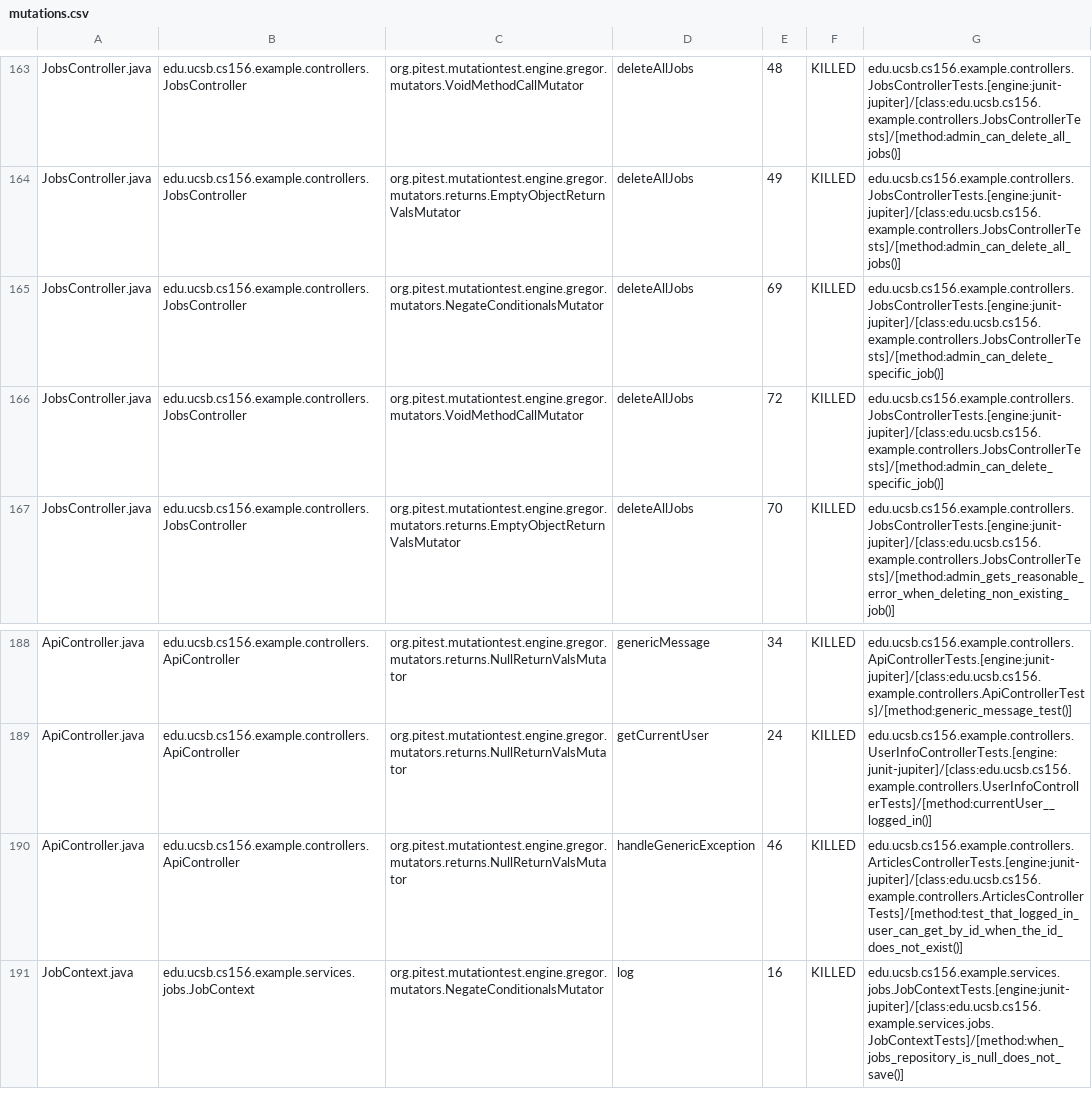
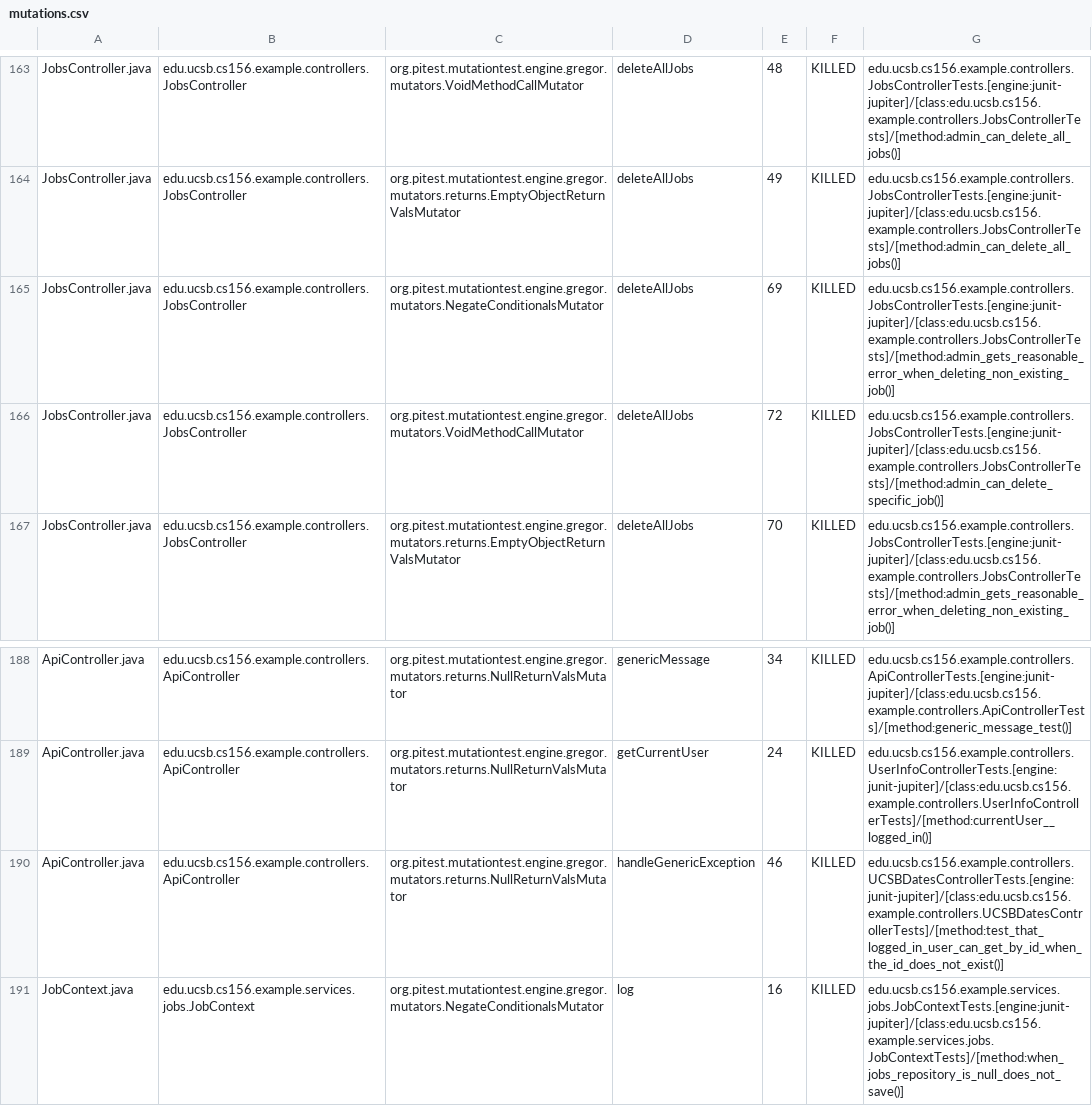
Before and after one commit to ucsb-cs156-f25/team02-f25-04, a CSV file: prs/132/pitest/mutations.csv, drawn as a sheet; only a part is shown, gaps mark what is left out.

Commit message:
Deploying to gh-pages from @ ucsb-cs156-f25/team02-f25-04@21e8001716242afb8c32a552003e3b8611cf1eee 🚀

```diff
--- a/prs/132/pitest/mutations.csv
+++ b/prs/132/pitest/mutations.csv
@@ -164,3 +164,3 @@ JobsController.java,edu.ucsb.cs156.example.controllers.JobsController,org.pitest
 JobsController.java,edu.ucsb.cs156.example.controllers.JobsController,org.pitest.mutationtest.engine.gregor.mutators.returns.EmptyObjectReturnValsMutator,deleteAllJobs,49,KILLED,edu.ucsb.cs156.example.controllers.JobsControllerTests.[engine:junit-jupiter]/[class:edu.ucsb.cs156.example.controllers.JobsControllerTests]/[method:admin_can_delete_all_jobs()]
-JobsController.java,edu.ucsb.cs156.example.controllers.JobsController,org.pitest.mutationtest.engine.gregor.mutators.NegateConditionalsMutator,deleteAllJobs,69,KILLED,edu.ucsb.cs156.example.controllers.JobsControllerTests.[engine:junit-jupiter]/[class:edu.ucsb.cs156.example.controllers.JobsControllerTests]/[method:admin_can_delete_specific_job()]
+JobsController.java,edu.ucsb.cs156.example.controllers.JobsController,org.pitest.mutationtest.engine.gregor.mutators.NegateConditionalsMutator,deleteAllJobs,69,KILLED,edu.ucsb.cs156.example.controllers.JobsControllerTests.[engine:junit-jupiter]/[class:edu.ucsb.cs156.example.controllers.JobsControllerTests]/[method:admin_gets_reasonable_error_when_deleting_non_existing_job()]
 JobsController.java,edu.ucsb.cs156.example.controllers.JobsController,org.pitest.mutationtest.engine.gregor.mutators.VoidMethodCallMutator,deleteAllJobs,72,KILLED,edu.ucsb.cs156.example.controllers.JobsControllerTests.[engine:junit-jupiter]/[class:edu.ucsb.cs156.example.controllers.JobsControllerTests]/[method:admin_can_delete_specific_job()]
@@ -189,3 +189,3 @@ ApiController.java,edu.ucsb.cs156.example.controllers.ApiController,org.pitest.m
 ApiController.java,edu.ucsb.cs156.example.controllers.ApiController,org.pitest.mutationtest.engine.gregor.mutators.returns.NullReturnValsMutator,getCurrentUser,24,KILLED,edu.ucsb.cs156.example.controllers.UserInfoControllerTests.[engine:junit-jupiter]/[class:edu.ucsb.cs156.example.controllers.UserInfoControllerTests]/[method:currentUser__logged_in()]
-ApiController.java,edu.ucsb.cs156.example.controllers.ApiController,org.pitest.mutationtest.engine.gregor.mutators.returns.NullReturnValsMutator,handleGenericException,46,KILLED,edu.ucsb.cs156.example.controllers.ArticlesControllerTests.[engine:junit-jupiter]/[class:edu.ucsb.cs156.example.controllers.ArticlesControllerTests]/[method:test_that_logged_in_user_can_get_by_id_when_the_id_does_not_exist()]
+ApiController.java,edu.ucsb.cs156.example.controllers.ApiController,org.pitest.mutationtest.engine.gregor.mutators.returns.NullReturnValsMutator,handleGenericException,46,KILLED,edu.ucsb.cs156.example.controllers.UCSBDatesControllerTests.[engine:junit-jupiter]/[class:edu.ucsb.cs156.example.controllers.UCSBDatesControllerTests]/[method:test_that_logged_in_user_can_get_by_id_when_the_id_does_not_exist()]
 JobContext.java,edu.ucsb.cs156.example.services.jobs.JobContext,org.pitest.mutationtest.engine.gregor.mutators.NegateConditionalsMutator,log,16,KILLED,edu.ucsb.cs156.example.services.jobs.JobContextTests.[engine:junit-jupiter]/[class:edu.ucsb.cs156.example.services.jobs.JobContextTests]/[method:when_jobs_repository_is_null_does_not_save()]
```
Also changed, not shown: 21 other files.
